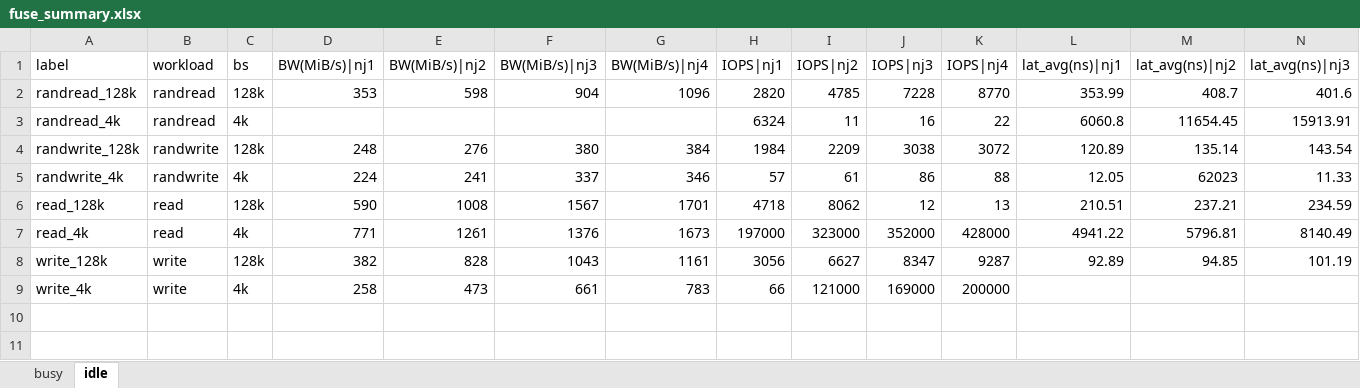
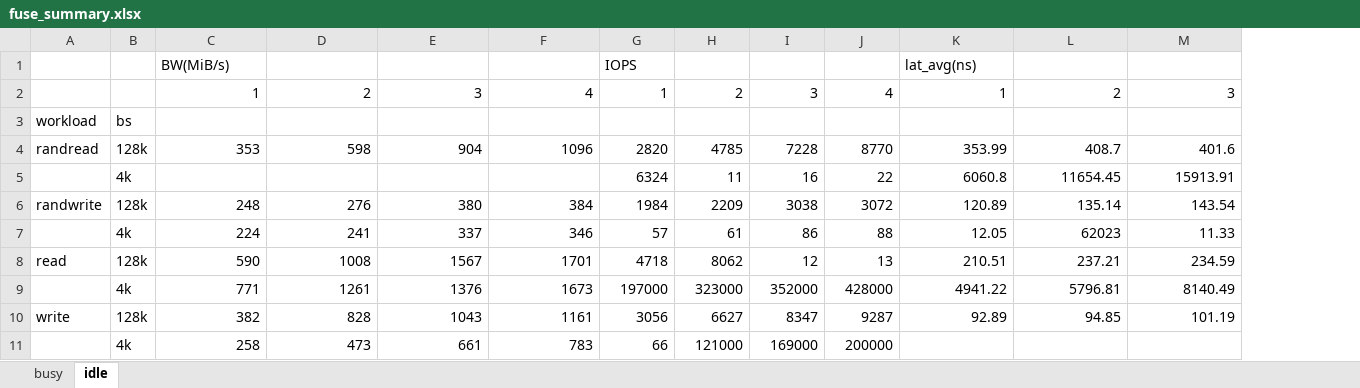
Before and after one commit to ehddud8339/ldy, an Excel workbook: rfuse/fuse_summary.xlsx, sheet idle, drawn as a sheet; only a part is shown; values as stored, in another font and other column widths than the file's, no borders; charts and pictures not drawn; removed rows and columns are numbered as before the commit, all else as after; rows hold the shown columns only; the diff names each change by its address in the sheet, - before the commit and + after, or states it on an @@ line.

Commit message:
add rfuse results files

```diff
--- a/rfuse/fuse_summary.xlsx (sheet idle)
+++ b/rfuse/fuse_summary.xlsx (sheet idle)
-column A, rows 2-9: randread_128k | randread_4k | randwrite_128k | randwrite_4k | read_128k | read_4k | write_128k | write_4k
-row 1: label | workload | bs | BW(MiB/s)|nj1 | BW(MiB/s)|nj2 | BW(MiB/s)|nj3 | BW(MiB/s)|nj4 | IOPS|nj1 | IOPS|nj2 | IOPS|nj3 | IOPS|nj4 | lat_avg(ns)|nj1 | lat_avg(ns)|nj2 | lat_avg(ns)|nj3
+row 1:  |  | BW(MiB/s) |  |  |  | IOPS |  |  |  | lat_avg(ns)
+row 2:  |  | 1 | 2 | 3 | 4 | 1 | 2 | 3 | 4 | 1 | 2 | 3
+row 3: workload | bs
-A5: randread
+A5: (empty)
-A7: randwrite
+A7: (empty)
-A9: read
+A9: (empty)
-A11: write
+A11: (empty)
```
Also changed, not shown: sheet busy, charts or pictures, rfuse/ext4_summary.xlsx, rfuse/rfuse_summary.xlsx, 1 other file.
